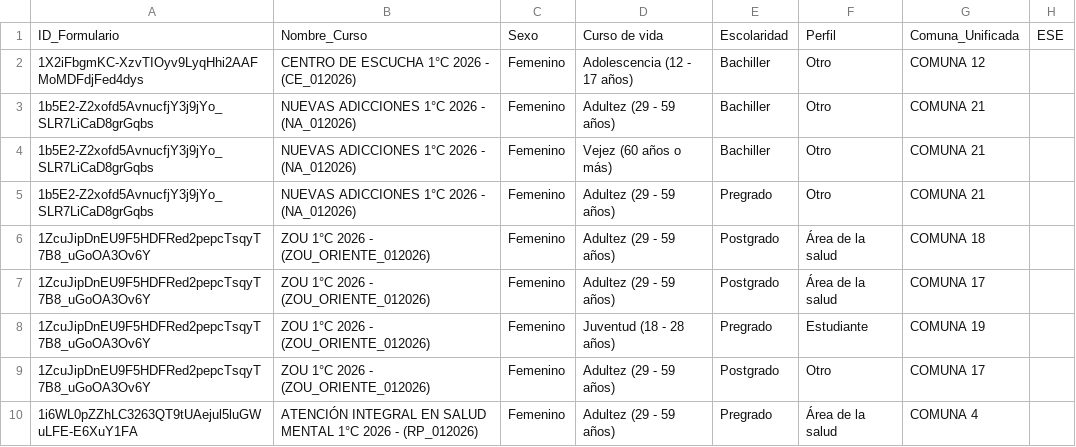
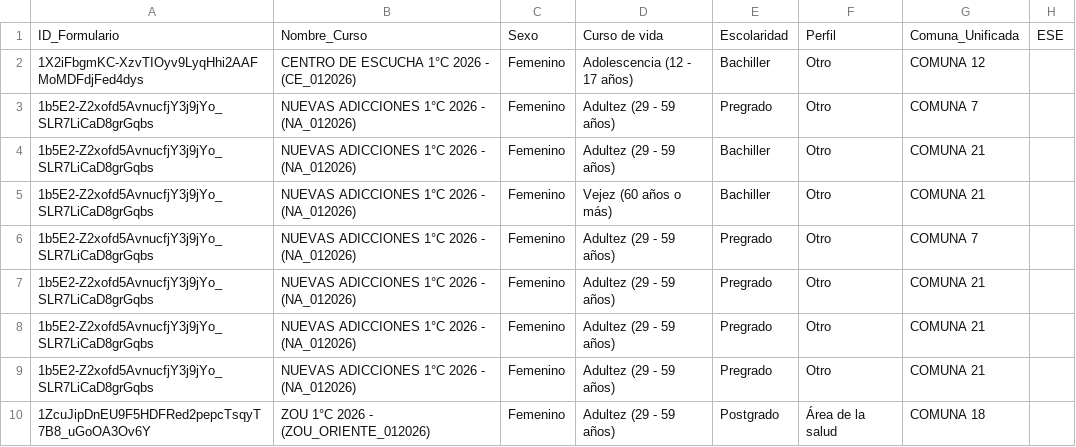
Before and after one commit to SecSaludCali/Tesis_Moodle, a CSV file: dim_perfiles.csv, drawn as a sheet; only a part is shown; the shorter side is filled out with more unchanged rows; the diff covers the shown part only; the diff names each change by its address in the sheet, - before the commit and + after, or states it on an @@ line.

```diff
--- a/dim_perfiles.csv
+++ b/dim_perfiles.csv
+row 3: 1b5E2-Z2xofd5AvnucfjY3j9jYo_SLR7LiCaD8grGqbs | NUEVAS ADICCIONES 1°C 2026 - (NA_012026) | Femenino | Adultez (29 - 59 años) | Pregrado | Otro | COMUNA 7
+row 6: 1b5E2-Z2xofd5AvnucfjY3j9jYo_SLR7LiCaD8grGqbs | NUEVAS ADICCIONES 1°C 2026 - (NA_012026) | Femenino | Adultez (29 - 59 años) | Pregrado | Otro | COMUNA 7
+row 7: 1b5E2-Z2xofd5AvnucfjY3j9jYo_SLR7LiCaD8grGqbs | NUEVAS ADICCIONES 1°C 2026 - (NA_012026) | Femenino | Adultez (29 - 59 años) | Pregrado | Otro | COMUNA 21
+row 8: 1b5E2-Z2xofd5AvnucfjY3j9jYo_SLR7LiCaD8grGqbs | NUEVAS ADICCIONES 1°C 2026 - (NA_012026) | Femenino | Adultez (29 - 59 años) | Pregrado | Otro | COMUNA 21
```
Also changed, not shown: 20 added rows elsewhere in this file, fact_satisfaccion.csv, 58 other files.
